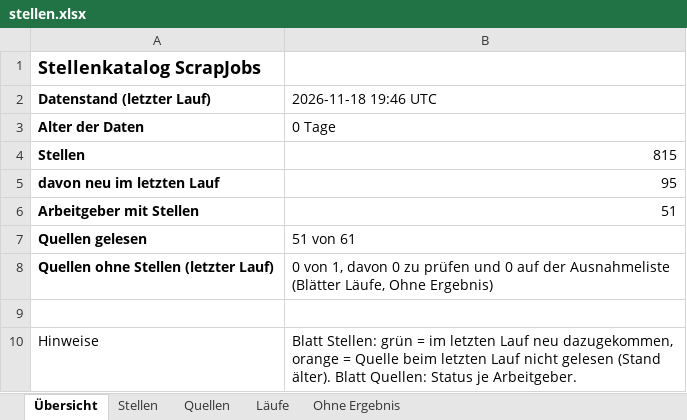
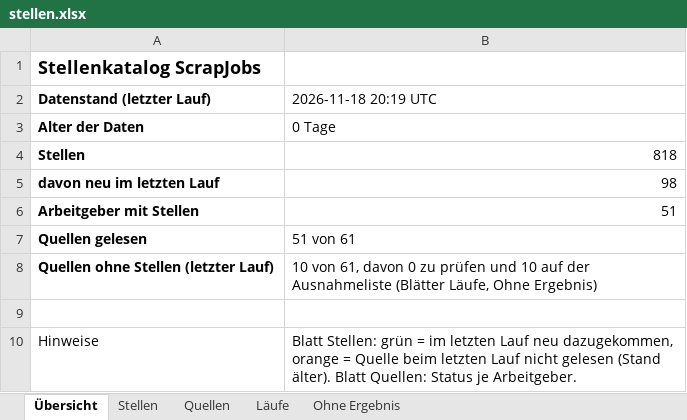
Before and after one commit to Penetrationpasi-hub/ScrapJobs, an Excel workbook: stellen.xlsx, sheet Übersicht, drawn as a sheet; values as stored, in another font and other column widths than the file's, no borders; the diff names each change by its address in the sheet, - before the commit and + after, or states it on an @@ line.

```diff
--- a/stellen.xlsx (sheet Übersicht)
+++ b/stellen.xlsx (sheet Übersicht)
-B2: 2026-11-18 19:46 UTC
+B2: 2026-11-18 20:19 UTC
-B4 (2026-11-18 20:19 UTC): 815
+B4 (2026-11-18 20:19 UTC): 818
-B5 (2026-11-18 20:19 UTC): 95
+B5 (2026-11-18 20:19 UTC): 98
-B8 (2026-11-18 20:19 UTC): 0 von 1, davon 0 zu prüfen und 0 auf der…
+B8 (2026-11-18 20:19 UTC): 10 von 61, davon 0 zu prüfen und 10 auf der…
```
Also changed, not shown: sheet Läufe, sheet Ohne Ergebnis, sheet Stellen, sheet Quellen, 3 other files.
